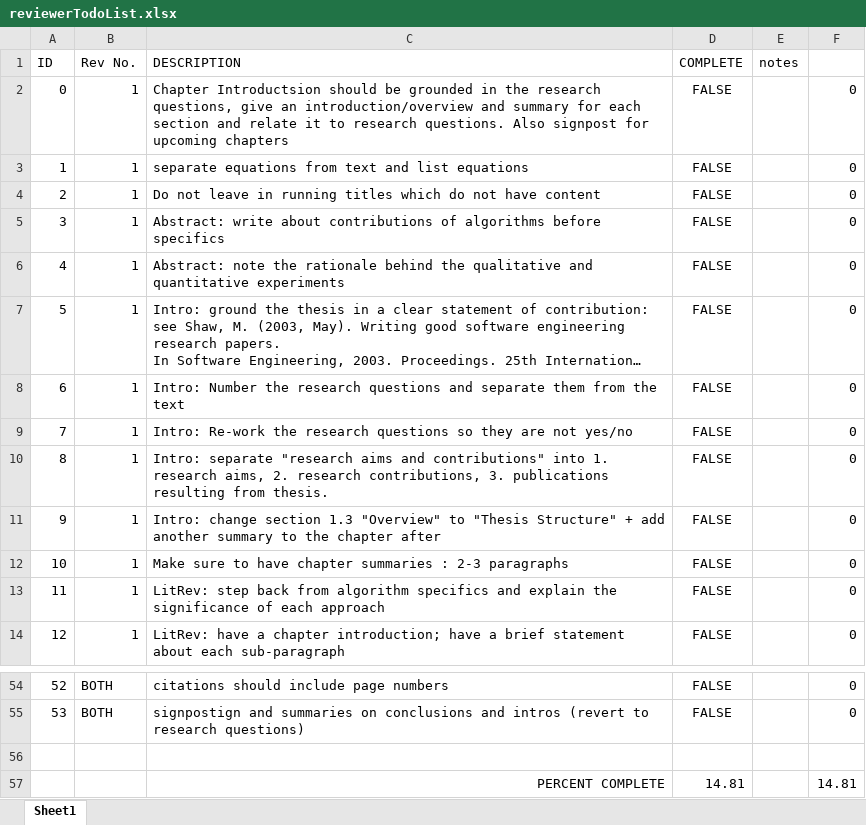
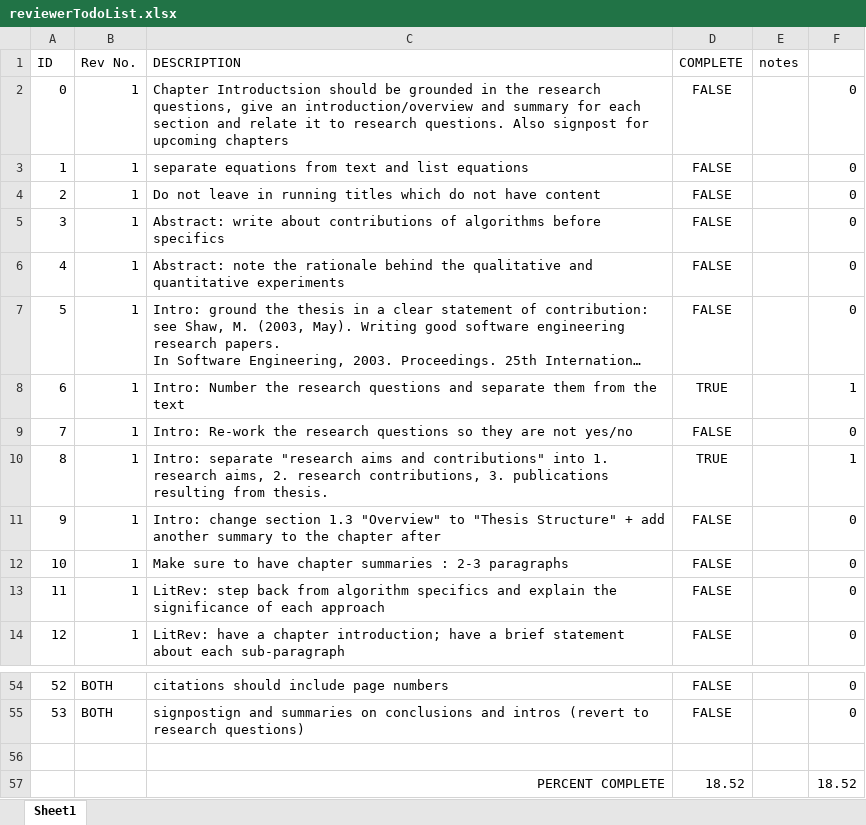
Before and after one commit to lukes611/phdThesis, an Excel workbook: reviewerTodoList.xlsx, sheet Sheet1, drawn as a sheet; only a part is shown, gaps mark what is left out; long unchanged cells end in …; values as stored, in another font and other column widths than the file's, no borders; conditional formats not drawn; removed rows and columns are numbered as before the commit, all else as after; the diff names each change by its address in the sheet, - before the commit and + after, or states it on an @@ line.

Commit message:
completed 18% of the todo-list

```diff
--- a/reviewerTodoList.xlsx (sheet Sheet1)
+++ b/reviewerTodoList.xlsx (sheet Sheet1)
-D8 (COMPLETE): FALSE
+D8 (COMPLETE): TRUE
-F8: 0
+F8: 1
-D10 (COMPLETE): FALSE
+D10 (COMPLETE): TRUE
-F10: 0
+F10: 1
-row 57:  |  | PERCENT COMPLETE | 14.81 |  | 14.81
+row 57:  |  | PERCENT COMPLETE | 18.52 |  | 18.52
```
Also changed, not shown: 2 other files.
